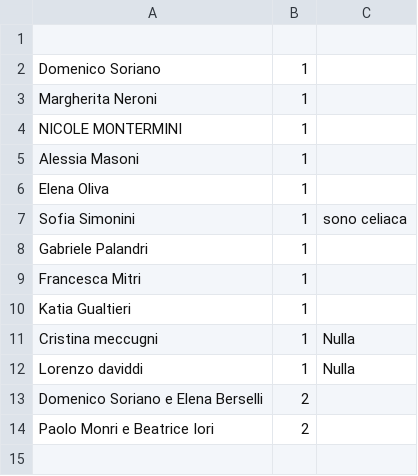
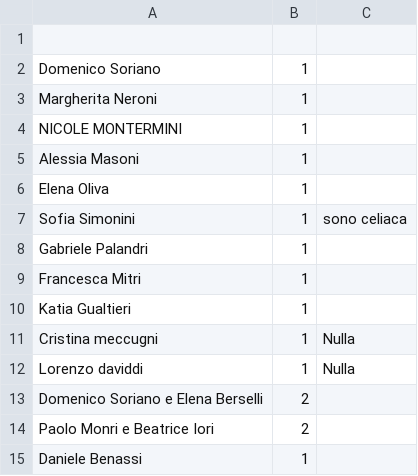
Before and after one commit to nicograzio/Sito_Matrimonio, a CSV file: reservations/data.csv, drawn as a sheet.

Commit message:
Aggiunta nuova prenotazione

```diff
--- a/reservations/data.csv
+++ b/reservations/data.csv
@@ -14 +14,2 @@ Domenico Soriano e Elena Berselli,2,
 Paolo Monri e Beatrice Iori,2,
+Daniele Benassi,1,
```
